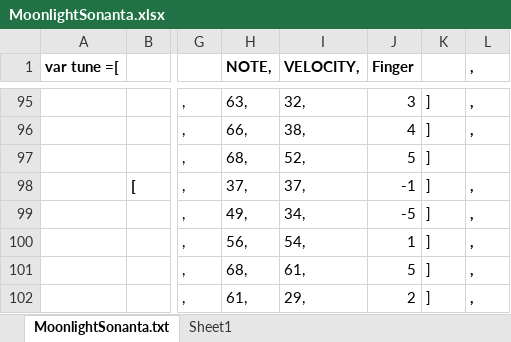
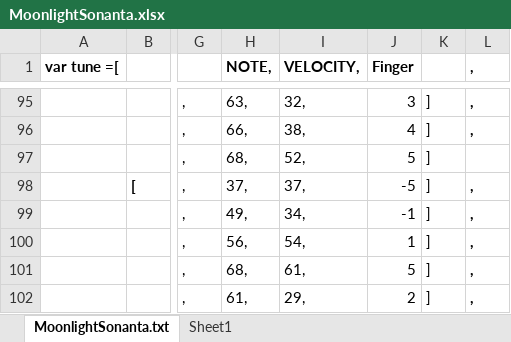
Before and after one commit to etayki/heyDude, an Excel workbook: midiParser/MoonlightSonanta.xlsx, sheet MoonlightSonanta.txt, drawn as a sheet; only a part is shown, gaps mark what is left out; values as stored, in another font and other column widths than the file's, no borders; the diff names each change by its address in the sheet, - before the commit and + after, or states it on an @@ line.

Commit message:
Correct fingering mistake in measure 7

```diff
--- a/midiParser/MoonlightSonanta.xlsx (sheet MoonlightSonanta.txt)
+++ b/midiParser/MoonlightSonanta.xlsx (sheet MoonlightSonanta.txt)
-J98 (Finger): -1
+J98 (Finger): -5
-J99 (Finger): -5
+J99 (Finger): -1
```
Also changed, not shown: 2 other files.
